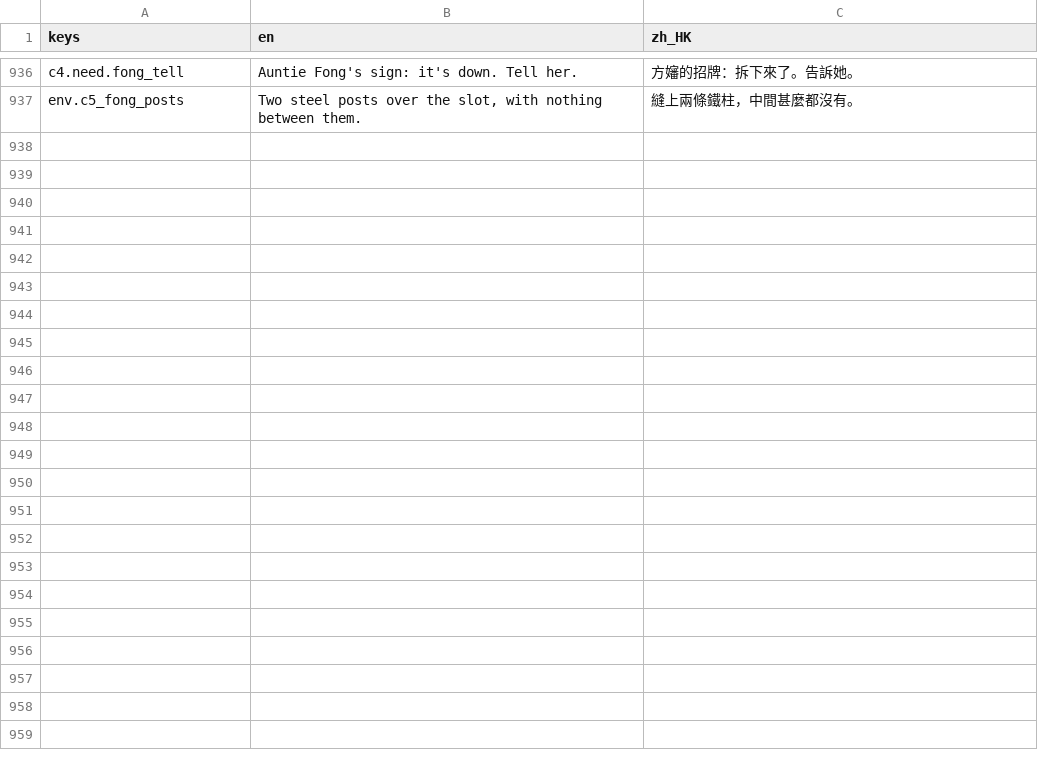
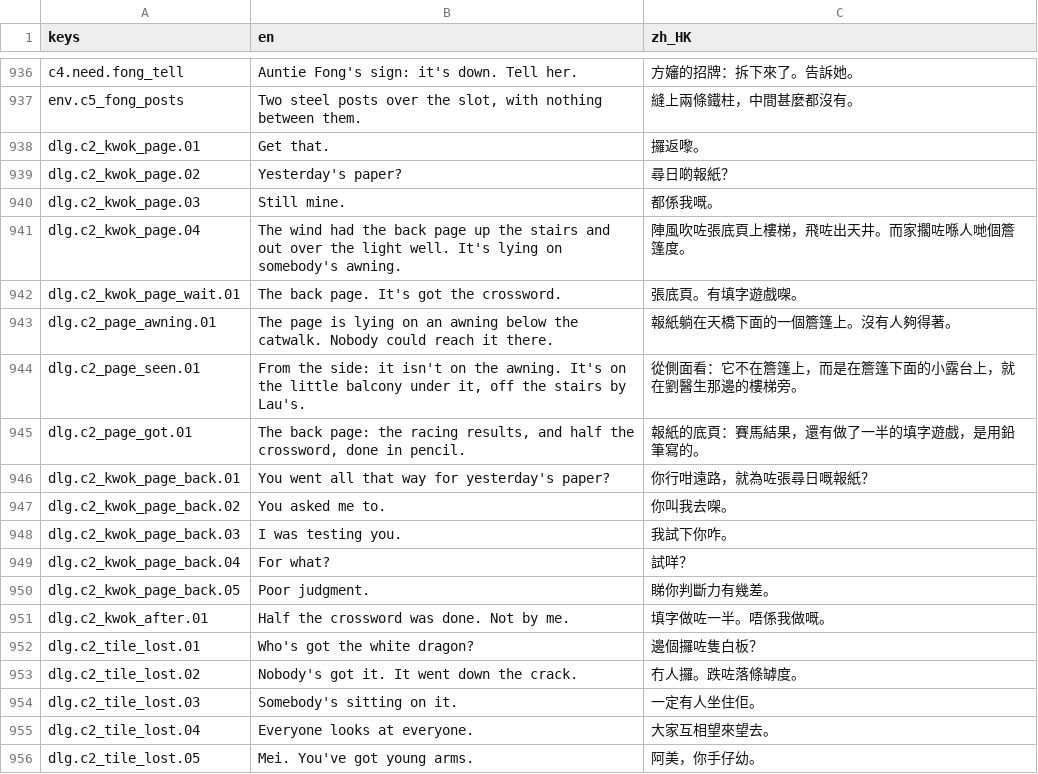
Before and after one commit to apysen/kowloon, a CSV file: data/i18n/strings.csv, drawn as a sheet; only a part is shown, gaps mark what is left out; the diff covers the shown part only; the diff names each change by its address in the sheet, - before the commit and + after, or states it on an @@ line.

```diff
--- a/data/i18n/strings.csv
+++ b/data/i18n/strings.csv
+row 938: dlg.c2_kwok_page.01 | Get that. | 攞返嚟。
+row 939: dlg.c2_kwok_page.02 | Yesterday's paper? | 尋日啲報紙？
+row 940: dlg.c2_kwok_page.03 | Still mine. | 都係我嘅。
+row 941: dlg.c2_kwok_page.04 | The wind had the back page up the stairs and out over the light well. It's lying on somebody's awning. | 陣風吹咗張底頁上樓梯，飛咗出天井。而家擱咗喺人哋個簷篷度。
+row 942: dlg.c2_kwok_page_wait.01 | The back page. It's got the crossword. | 張底頁。有填字遊戲㗎。
+row 943: dlg.c2_page_awning.01 | The page is lying on an awning below the catwalk. Nobody could reach it there. | 報紙躺在天橋下面的一個簷篷上。沒有人夠得著。
+row 944: dlg.c2_page_seen.01 | From the side: it isn't on the awning. It's on the little balcony under it, off the stairs by Lau's. | 從側面看：它不在簷篷上，而是在簷篷下面的小露台上，就在劉醫生那邊的樓梯旁。
+row 945: dlg.c2_page_got.01 | The back page: the racing results, and half the crossword, done in pencil. | 報紙的底頁：賽馬結果，還有做了一半的填字遊戲，是用鉛筆寫的。
+row 946: dlg.c2_kwok_page_back.01 | You went all that way for yesterday's paper? | 你行咁遠路，就為咗張尋日嘅報紙？
+row 947: dlg.c2_kwok_page_back.02 | You asked me to. | 你叫我去㗎。
+row 948: dlg.c2_kwok_page_back.03 | I was testing you. | 我試下你咋。
+row 949: dlg.c2_kwok_page_back.04 | For what? | 試咩？
+row 950: dlg.c2_kwok_page_back.05 | Poor judgment. | 睇你判斷力有幾差。
+row 951: dlg.c2_kwok_after.01 | Half the crossword was done. Not by me. | 填字做咗一半。唔係我做嘅。
+row 952: dlg.c2_tile_lost.01 | Who's got the white dragon? | 邊個攞咗隻白板？
+row 953: dlg.c2_tile_lost.02 | Nobody's got it. It went down the crack. | 冇人攞。跌咗落條罅度。
+row 954: dlg.c2_tile_lost.03 | Somebody's sitting on it. | 一定有人坐住佢。
+row 955: dlg.c2_tile_lost.04 | Everyone looks at everyone. | 大家互相望來望去。
+row 956: dlg.c2_tile_lost.05 | Mei. You've got young arms. | 阿美，你手仔幼。
```
Also changed, not shown: 17 added rows elsewhere in this file, 14 other files.
